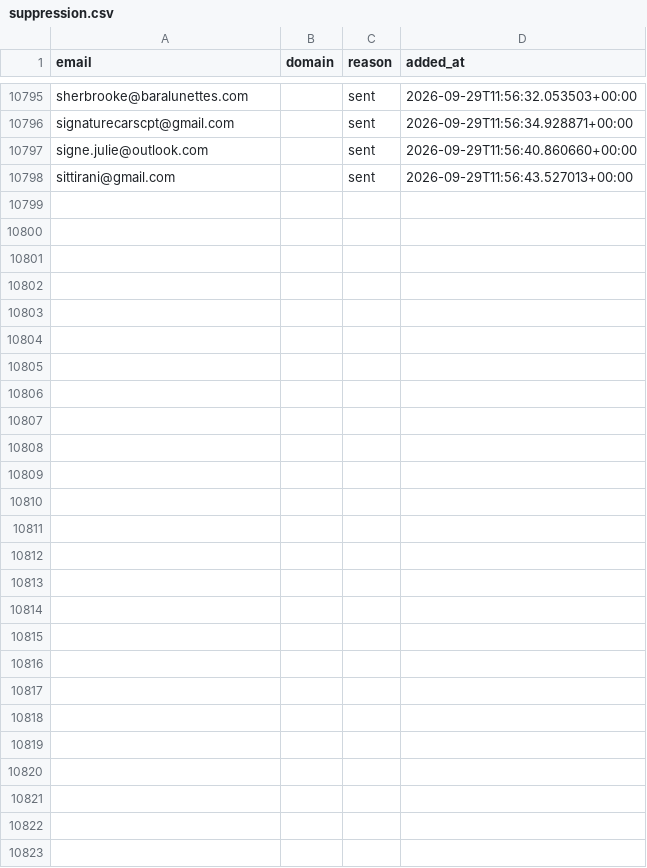
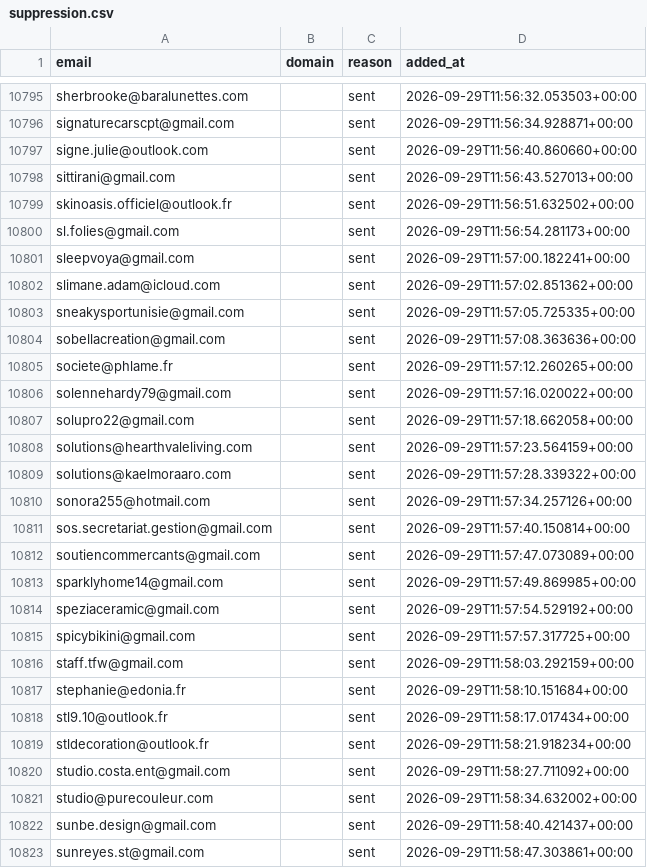
Before and after one commit to romtaug2/SupportAI-Emailing, a CSV file: emailing/data/suppression.csv, drawn as a sheet; only a part is shown, gaps mark what is left out.

Commit message:
chore: persist suppression (envois SupportAI)

```diff
--- a/emailing/data/suppression.csv
+++ b/emailing/data/suppression.csv
@@ -10798 +10798,26 @@ signe.julie@outlook.com,,sent,2026-09-29T11:56:40.860660+00:00
 sittirani@gmail.com,,sent,2026-09-29T11:56:43.527013+00:00
+skinoasis.officiel@outlook.fr,,sent,2026-09-29T11:56:51.632502+00:00
+sl.folies@gmail.com,,sent,2026-09-29T11:56:54.281173+00:00
+sleepvoya@gmail.com,,sent,2026-09-29T11:57:00.182241+00:00
+slimane.adam@icloud.com,,sent,2026-09-29T11:57:02.851362+00:00
+sneakysportunisie@gmail.com,,sent,2026-09-29T11:57:05.725335+00:00
+sobellacreation@gmail.com,,sent,2026-09-29T11:57:08.363636+00:00
+societe@phlame.fr,,sent,2026-09-29T11:57:12.260265+00:00
+solennehardy79@gmail.com,,sent,2026-09-29T11:57:16.020022+00:00
+solupro22@gmail.com,,sent,2026-09-29T11:57:18.662058+00:00
+solutions@hearthvaleliving.com,,sent,2026-09-29T11:57:23.564159+00:00
+solutions@kaelmoraaro.com,,sent,2026-09-29T11:57:28.339322+00:00
+sonora255@hotmail.com,,sent,2026-09-29T11:57:34.257126+00:00
+sos.secretariat.gestion@gmail.com,,sent,2026-09-29T11:57:40.150814+00:00
+soutiencommercants@gmail.com,,sent,2026-09-29T11:57:47.073089+00:00
+sparklyhome14@gmail.com,,sent,2026-09-29T11:57:49.869985+00:00
+speziaceramic@gmail.com,,sent,2026-09-29T11:57:54.529192+00:00
+spicybikini@gmail.com,,sent,2026-09-29T11:57:57.317725+00:00
+staff.tfw@gmail.com,,sent,2026-09-29T11:58:03.292159+00:00
+stephanie@edonia.fr,,sent,2026-09-29T11:58:10.151684+00:00
+stl9.10@outlook.fr,,sent,2026-09-29T11:58:17.017434+00:00
+stldecoration@outlook.fr,,sent,2026-09-29T11:58:21.918234+00:00
+studio.costa.ent@gmail.com,,sent,2026-09-29T11:58:27.711092+00:00
+studio@purecouleur.com,,sent,2026-09-29T11:58:34.632002+00:00
+sunbe.design@gmail.com,,sent,2026-09-29T11:58:40.421437+00:00
+sunreyes.st@gmail.com,,sent,2026-09-29T11:58:47.303861+00:00
```
